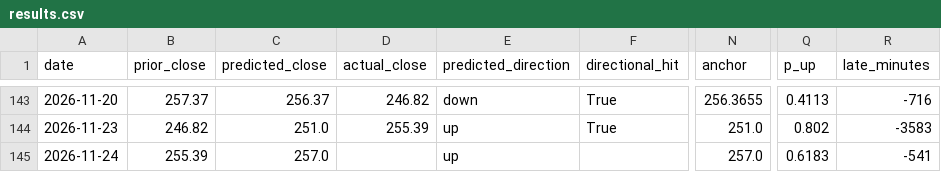
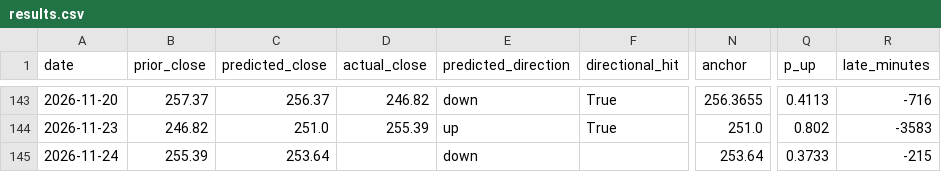
Before and after one commit to fabiopiazza59-hue/agentic-flow-demo, a CSV file: self-improvement_loop/results/results.csv, drawn as a sheet; only a part is shown, gaps mark what is left out; the diff names each change by its address in the sheet, - before the commit and + after, or states it on an @@ line.

```diff
--- a/self-improvement_loop/results/results.csv
+++ b/self-improvement_loop/results/results.csv
-C145 (predicted_close): 257.0
+C145 (predicted_close): 253.64
-E145 (predicted_direction): up
+E145 (predicted_direction): down
-N145 (anchor): 257.0
+N145 (anchor): 253.64
-Q145 (p_up): 0.6183
+Q145 (p_up): 0.3733
-R145 (late_minutes): -541
+R145 (late_minutes): -215
```
Also changed, not shown: 5 other files.
